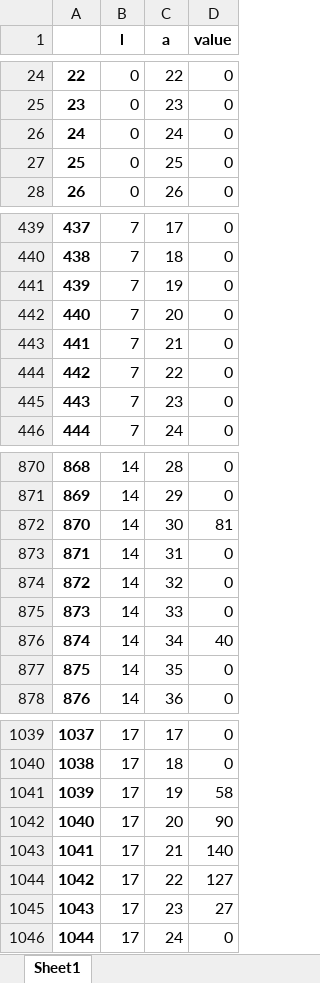
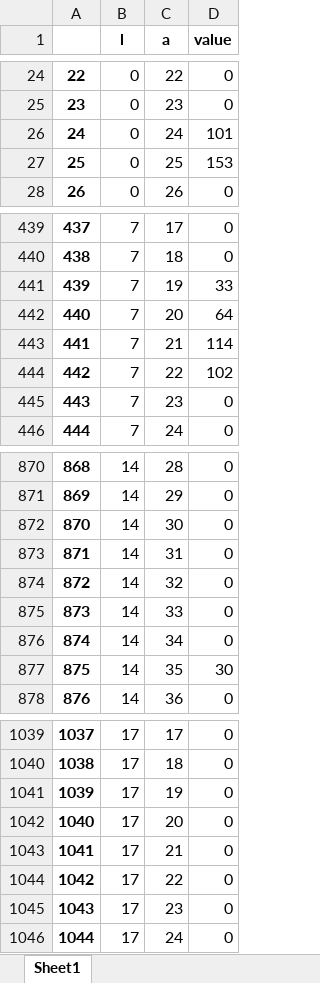
Before and after one commit to DiegoMariaPinto/wm-bilevel-opt, an Excel workbook: p_optimal_vars_follower.xlsx, sheet Sheet1, drawn as a sheet; only a part is shown, gaps mark what is left out; values as stored, in another font and other column widths than the file's, no borders; the diff covers the shown part only; the diff names each change by its address in the sheet, - before the commit and + after, or states it on an @@ line.

```diff
--- a/p_optimal_vars_follower.xlsx (sheet Sheet1)
+++ b/p_optimal_vars_follower.xlsx (sheet Sheet1)
-D26 (value): 0
+D26 (value): 101
-D27 (value): 0
+D27 (value): 153
-D441 (value): 0
+D441 (value): 33
-D442 (value): 0
+D442 (value): 64
-D443 (value): 0
+D443 (value): 114
-D444 (value): 0
+D444 (value): 102
-D872 (value): 81
+D872 (value): 0
-D876 (value): 40
+D876 (value): 0
-D877 (value): 0
+D877 (value): 30
-D1041 (value): 58
+D1041 (value): 0
-D1042 (value): 90
+D1042 (value): 0
-D1043 (value): 140
+D1043 (value): 0
-D1044 (value): 127
+D1044 (value): 0
-D1045 (value): 27
+D1045 (value): 0
```
Also changed, not shown: 94 edited cells elsewhere in this sheet, BOP_realistic_instance_v2.xlsx, r_optimal_vars_leader.xlsx, 5 other files.
